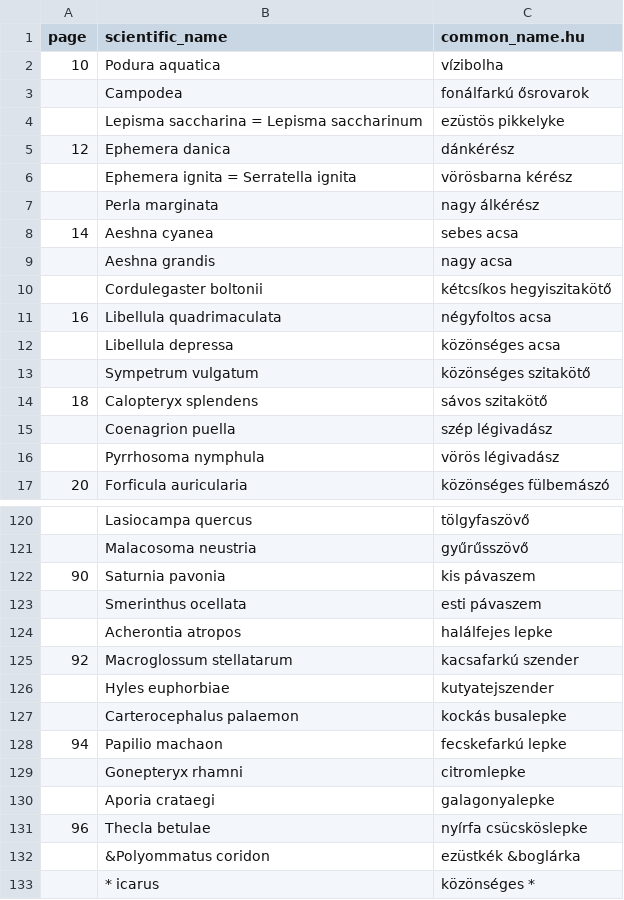
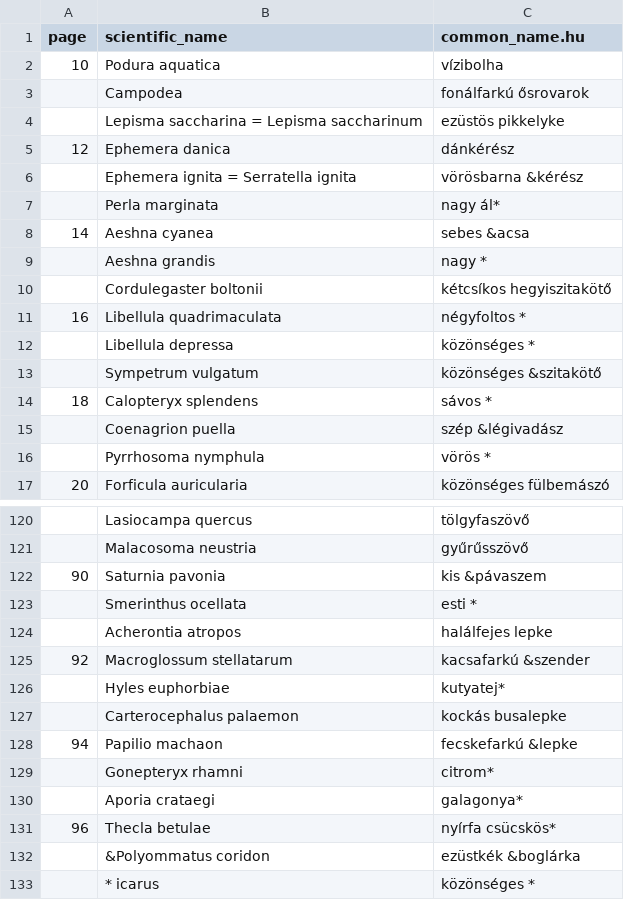
Before and after one commit to korisalapitvany/taxonomy, a CSV file: data/isbn/9786155178184.csv, drawn as a sheet; only a part is shown, gaps mark what is left out; the diff covers the shown part only.

```diff
--- a/data/isbn/9786155178184.csv
+++ b/data/isbn/9786155178184.csv
@@ -5,13 +5,13 @@ page,scientific_name,common_name.hu
 12,Ephemera danica,dánkérész
-,Ephemera ignita = Serratella ignita,vörösbarna kérész
-,Perla marginata,nagy álkérész
-14,Aeshna cyanea,sebes acsa
-,Aeshna grandis,nagy acsa
+,Ephemera ignita = Serratella ignita,vörösbarna &kérész
+,Perla marginata,nagy ál*
+14,Aeshna cyanea,sebes &acsa
+,Aeshna grandis,nagy *
 ,Cordulegaster boltonii,kétcsíkos hegyiszitakötő
-16,Libellula quadrimaculata,négyfoltos acsa
-,Libellula depressa,közönséges acsa
-,Sympetrum vulgatum,közönséges szitakötő
-18,Calopteryx splendens,sávos szitakötő
-,Coenagrion puella,szép légivadász
-,Pyrrhosoma nymphula,vörös légivadász
+16,Libellula quadrimaculata,négyfoltos *
+,Libellula depressa,közönséges *
+,Sympetrum vulgatum,közönséges &szitakötő
+18,Calopteryx splendens,sávos *
+,Coenagrion puella,szép &légivadász
+,Pyrrhosoma nymphula,vörös *
 20,Forficula auricularia,közönséges fülbemászó
@@ -121,12 +121,12 @@ page,scientific_name,common_name.hu
 ,Malacosoma neustria,gyűrűsszövő
-90,Saturnia pavonia,kis pávaszem
-,Smerinthus ocellata,esti pávaszem
+90,Saturnia pavonia,kis &pávaszem
+,Smerinthus ocellata,esti *
 ,Acherontia atropos,halálfejes lepke
-92,Macroglossum stellatarum,kacsafarkú szender
-,Hyles euphorbiae,kutyatejszender
+92,Macroglossum stellatarum,kacsafarkú &szender
+,Hyles euphorbiae,kutyatej*
 ,Carterocephalus palaemon,kockás busalepke
-94,Papilio machaon,fecskefarkú lepke
-,Gonepteryx rhamni,citromlepke
-,Aporia crataegi,galagonyalepke
-96,Thecla betulae,nyírfa csücsköslepke
+94,Papilio machaon,fecskefarkú &lepke
+,Gonepteryx rhamni,citrom*
+,Aporia crataegi,galagonya*
+96,Thecla betulae,nyírfa csücskös*
 ,&Polyommatus coridon,ezüstkék &boglárka
```
Also changed, not shown: 37 edited cells elsewhere in this file.
